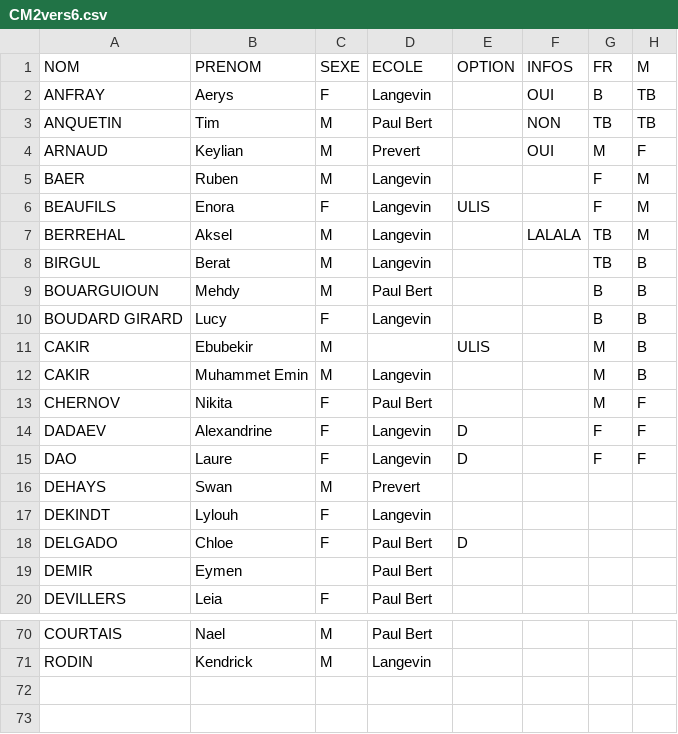
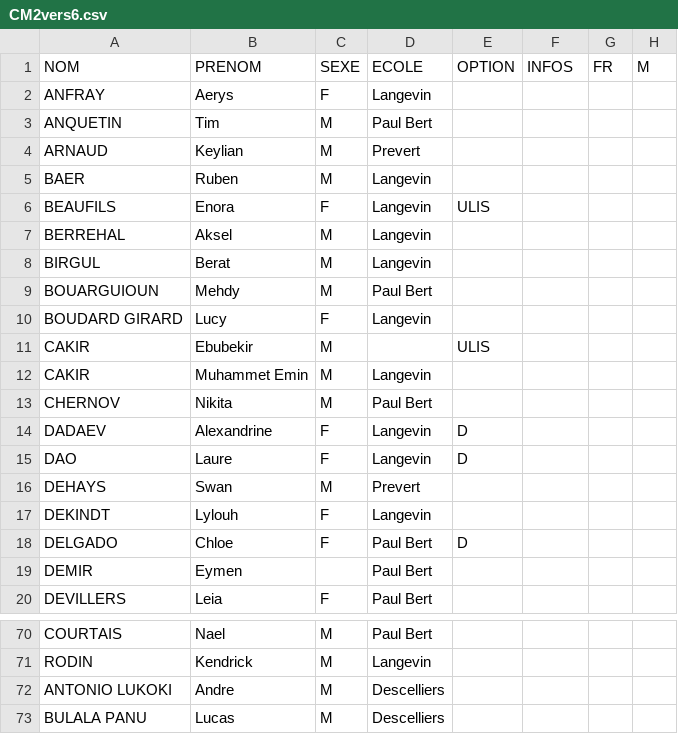
Before and after one commit to denisdupuis/Creationclasses, a CSV file: Donnees/CM2vers6.csv, drawn as a sheet; only a part is shown, gaps mark what is left out.

```diff
--- a/Donnees/CM2vers6.csv
+++ b/Donnees/CM2vers6.csv
@@ -1,16 +1,16 @@
 NOM,PRENOM,SEXE,ECOLE,OPTION,INFOS,FR,M
-ANFRAY,Aerys,F,Langevin,,OUI,B,TB
-ANQUETIN,Tim,M,Paul Bert,,NON,TB,TB
-ARNAUD,Keylian,M,Prevert,,OUI,M,F
-BAER,Ruben,M,Langevin,,,F,M
-BEAUFILS,Enora,F,Langevin,ULIS,,F,M
-BERREHAL,Aksel,M,Langevin,,LALALA,TB,M
-BIRGUL,Berat,M,Langevin,,,TB,B
-BOUARGUIOUN,Mehdy,M,Paul Bert,,,B,B
-BOUDARD GIRARD,Lucy,F,Langevin,,,B,B
-CAKIR,Ebubekir,M,,ULIS,,M,B
-CAKIR,Muhammet Emin,M,Langevin,,,M,B
-CHERNOV,Nikita,F,Paul Bert,,,M,F
-DADAEV,Alexandrine,F,Langevin,D,,F,F
-DAO,Laure,F,Langevin,D,,F,F
+ANFRAY,Aerys,F,Langevin,,,,
+ANQUETIN,Tim,M,Paul Bert,,,,
+ARNAUD,Keylian,M,Prevert,,,,
+BAER,Ruben,M,Langevin,,,,
+BEAUFILS,Enora,F,Langevin,ULIS,,,
+BERREHAL,Aksel,M,Langevin,,,,
+BIRGUL,Berat,M,Langevin,,,,
+BOUARGUIOUN,Mehdy,M,Paul Bert,,,,
+BOUDARD GIRARD,Lucy,F,Langevin,,,,
+CAKIR,Ebubekir,M,,ULIS,,,
+CAKIR,Muhammet Emin,M,Langevin,,,,
+CHERNOV,Nikita,M,Paul Bert,,,,
+DADAEV,Alexandrine,F,Langevin,D,,,
+DAO,Laure,F,Langevin,D,,,
 DEHAYS,Swan,M,Prevert,,,,
@@ -71 +71,3 @@ COURTAIS,Nael,M,Paul Bert,,,,
 RODIN,Kendrick,M,Langevin,,,,
+ANTONIO LUKOKI,Andre,M,Descelliers,,,,
+BULALA PANU,Lucas,M,Descelliers,,,,
```
Also changed, not shown: 1 other file.
